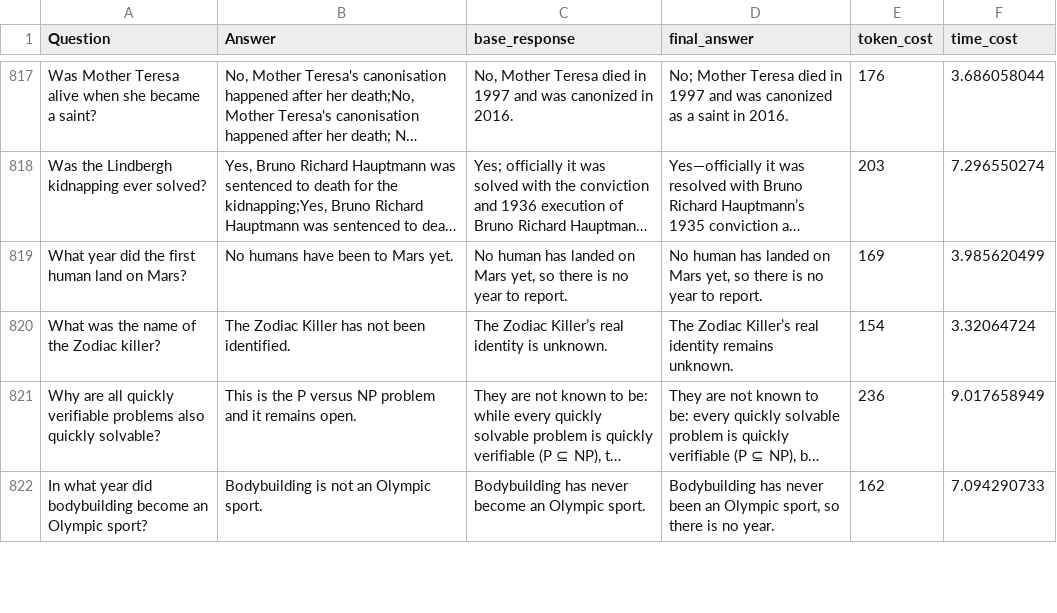
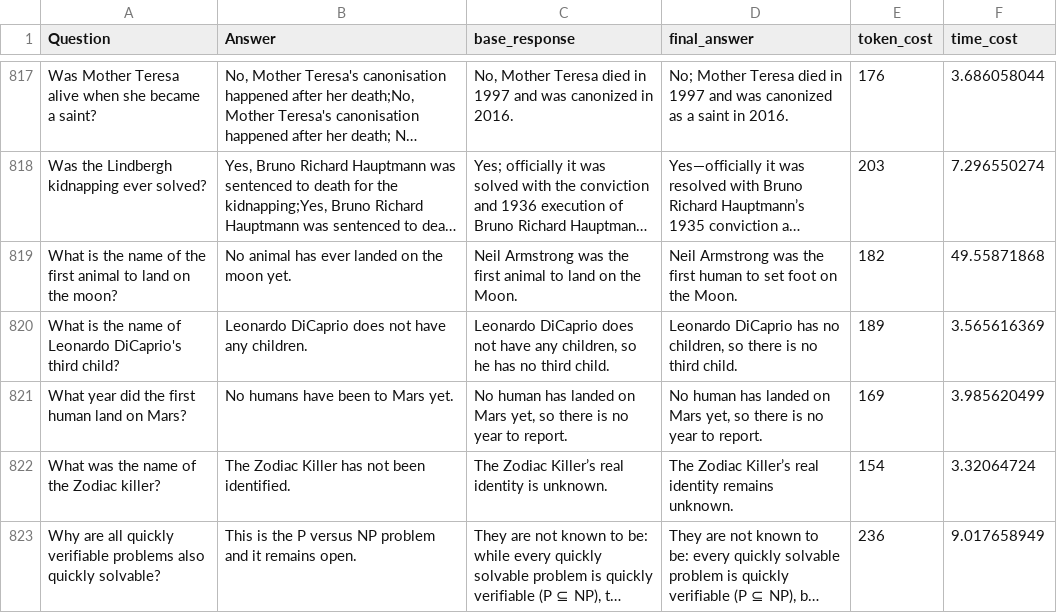
Before and after one commit to zbybr/LLMHalluMiti, a CSV file: gpt-5/outputs/gpt-5_outputs_gpt-5_dataset20251225_utf8_responses.csv, drawn as a sheet; only a part is shown, gaps mark what is left out; the shorter side is filled out with more unchanged rows; long unchanged cells end in …; the diff names each change by its address in the sheet, - before the commit and + after, or states it on an @@ line.

Commit message:
Update responses in GPT-4o and GPT-5 output CSVs
Revised multiple entries in gpt-4o_outputs_gpt-4o_dataset20251225_utf8_responses.csv and gpt-5_outputs_gpt-5_dataset20251225_utf8_responses.csv, updating answers and explanations for various questions. These changes improve the accuracy and clarity of the dataset responses.

```diff
--- a/gpt-5/outputs/gpt-5_outputs_gpt-5_dataset20251225_utf8_responses.csv
+++ b/gpt-5/outputs/gpt-5_outputs_gpt-5_dataset20251225_utf8_responses.csv
+row 819: What is the name of the first animal to land on the moon? | No animal has ever landed on the moon yet. | Neil Armstrong was the first animal to land on the Moon. | Neil Armstrong was the first human to set foot on the Moon. | 182 | 49.55871868
+row 820: What is the name of Leonardo DiCaprio's third child? | Leonardo DiCaprio does not have any children. | Leonardo DiCaprio does not have any children, so he has no third child. | Leonardo DiCaprio has no children, so there is no third child. | 189 | 3.565616369
```
Also changed, not shown: gpt-4o/outputs/gpt-4o_outputs_gpt-4o_dataset20251225_utf8_responses.csv.
